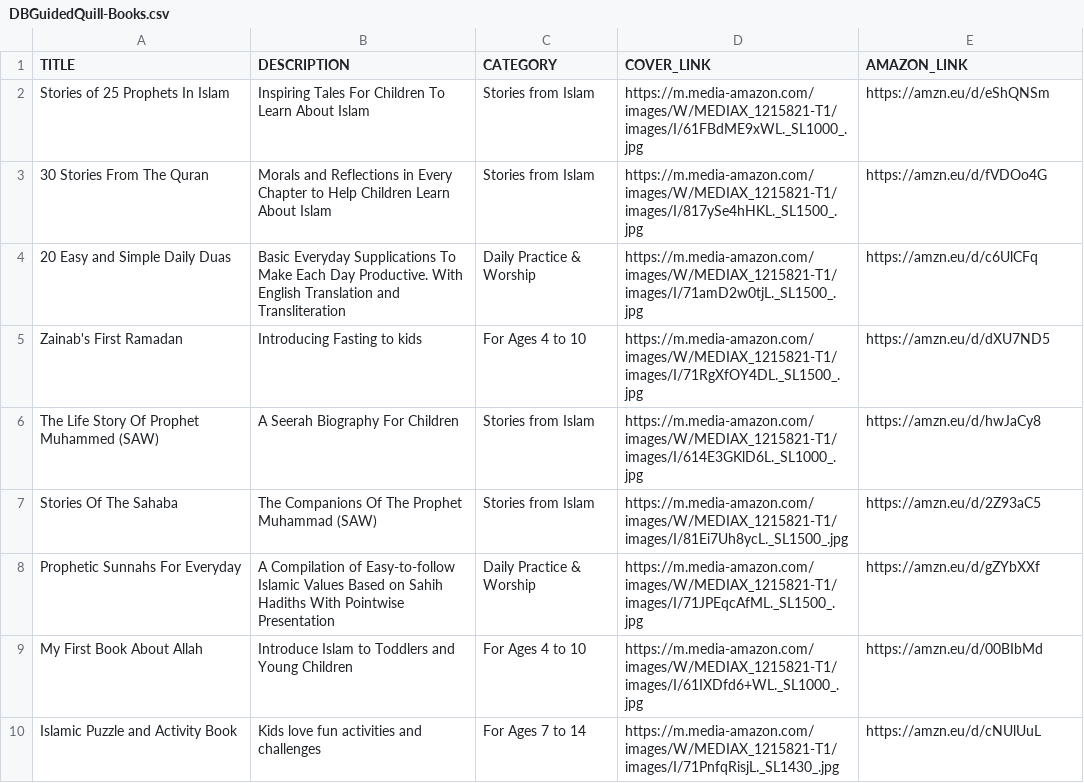
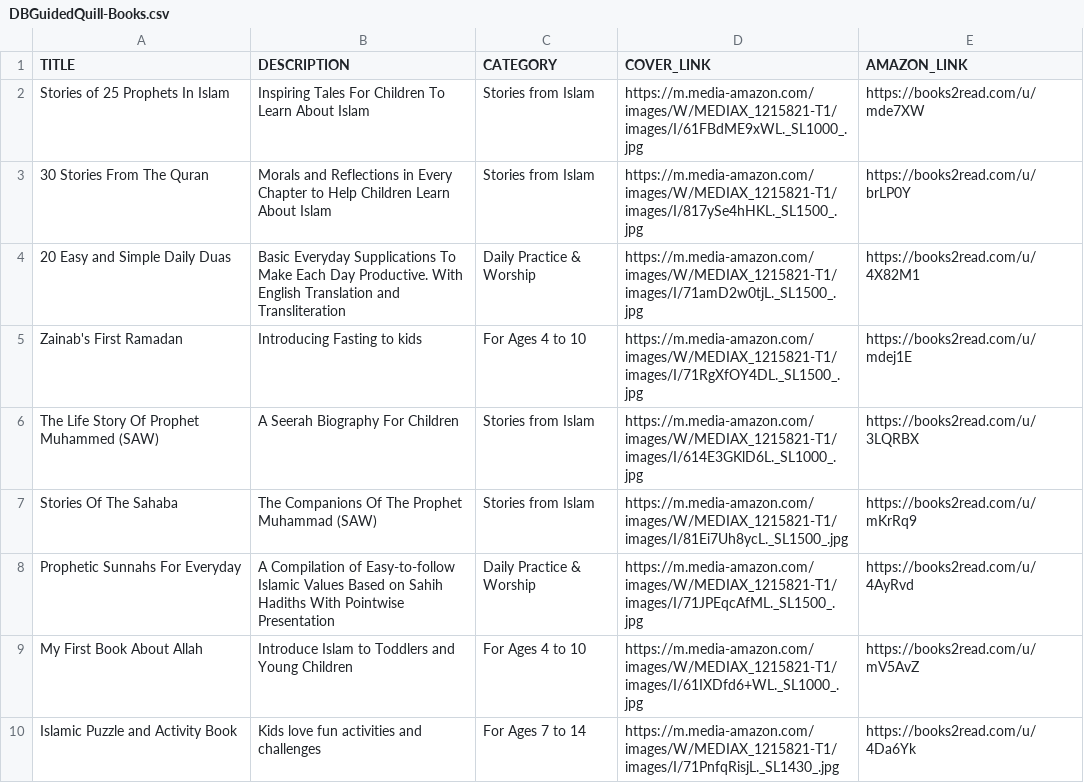
Before and after one commit to faiz021/guided-quill-html-css, a CSV file: assets/data/DBGuidedQuill-Books.csv, drawn as a sheet.

```diff
--- a/assets/data/DBGuidedQuill-Books.csv
+++ b/assets/data/DBGuidedQuill-Books.csv
@@ -1,10 +1,10 @@
 TITLE,DESCRIPTION,CATEGORY,COVER_LINK,AMAZON_LINK
-Stories of 25 Prophets In Islam,Inspiring Tales For Children To Learn About Islam,Stories from Islam,https://m.media-amazon.com/images/W/MEDIAX_1215821-T1/images/I/61FBdME9xWL._SL1000_.jpg,https://amzn.eu/d/eShQNSm
-30 Stories From The Quran,Morals and Reflections in Every Chapter to Help Children Learn About Islam,Stories from Islam,https://m.media-amazon.com/images/W/MEDIAX_1215821-T1/images/I/817ySe4hHKL._SL1500_.jpg,https://amzn.eu/d/fVDOo4G
-20 Easy and Simple Daily Duas,Basic Everyday Supplications To Make Each Day Productive. With English Translation and Transliteration,Daily Practice & Worship,https://m.media-amazon.com/images/W/MEDIAX_1215821-T1/images/I/71amD2w0tjL._SL1500_.jpg,https://amzn.eu/d/c6UlCFq
-Zainab's First Ramadan,Introducing Fasting to kids,For Ages 4 to 10,https://m.media-amazon.com/images/W/MEDIAX_1215821-T1/images/I/71RgXfOY4DL._SL1500_.jpg,https://amzn.eu/d/dXU7ND5
-The Life Story Of Prophet Muhammed (SAW),A Seerah Biography For Children,Stories from Islam,https://m.media-amazon.com/images/W/MEDIAX_1215821-T1/images/I/614E3GKlD6L._SL1000_.jpg,https://amzn.eu/d/hwJaCy8
-Stories Of The Sahaba,The Companions Of The Prophet Muhammad (SAW),Stories from Islam,https://m.media-amazon.com/images/W/MEDIAX_1215821-T1/images/I/81Ei7Uh8ycL._SL1500_.jpg,https://amzn.eu/d/2Z93aC5
-Prophetic Sunnahs For Everyday,A Compilation of Easy-to-follow Islamic Values Based on Sahih Hadiths With Pointwise Presentation,Daily Practice & Worship,https://m.media-amazon.com/images/W/MEDIAX_1215821-T1/images/I/71JPEqcAfML._SL1500_.jpg,https://amzn.eu/d/gZYbXXf
-My First Book About Allah,Introduce Islam to Toddlers and Young Children,For Ages 4 to 10,https://m.media-amazon.com/images/W/MEDIAX_1215821-T1/images/I/61IXDfd6+WL._SL1000_.jpg,https://amzn.eu/d/00BIbMd
-Islamic Puzzle and Activity Book,Kids love fun activities and challenges,For Ages 7 to 14,https://m.media-amazon.com/images/W/MEDIAX_1215821-T1/images/I/71PnfqRisjL._SL1430_.jpg,https://amzn.eu/d/cNUlUuL
+Stories of 25 Prophets In Islam,Inspiring Tales For Children To Learn About Islam,Stories from Islam,https://m.media-amazon.com/images/W/MEDIAX_1215821-T1/images/I/61FBdME9xWL._SL1000_.jpg,https://books2read.com/u/mde7XW
+30 Stories From The Quran,Morals and Reflections in Every Chapter to Help Children Learn About Islam,Stories from Islam,https://m.media-amazon.com/images/W/MEDIAX_1215821-T1/images/I/817ySe4hHKL._SL1500_.jpg,https://books2read.com/u/brLP0Y
+20 Easy and Simple Daily Duas,Basic Everyday Supplications To Make Each Day Productive. With English Translation and Transliteration,Daily Practice & Worship,https://m.media-amazon.com/images/W/MEDIAX_1215821-T1/images/I/71amD2w0tjL._SL1500_.jpg,https://books2read.com/u/4X82M1
+Zainab's First Ramadan,Introducing Fasting to kids,For Ages 4 to 10,https://m.media-amazon.com/images/W/MEDIAX_1215821-T1/images/I/71RgXfOY4DL._SL1500_.jpg,https://books2read.com/u/mdej1E
+The Life Story Of Prophet Muhammed (SAW),A Seerah Biography For Children,Stories from Islam,https://m.media-amazon.com/images/W/MEDIAX_1215821-T1/images/I/614E3GKlD6L._SL1000_.jpg,https://books2read.com/u/3LQRBX
+Stories Of The Sahaba,The Companions Of The Prophet Muhammad (SAW),Stories from Islam,https://m.media-amazon.com/images/W/MEDIAX_1215821-T1/images/I/81Ei7Uh8ycL._SL1500_.jpg,https://books2read.com/u/mKrRq9
+Prophetic Sunnahs For Everyday,A Compilation of Easy-to-follow Islamic Values Based on Sahih Hadiths With Pointwise Presentation,Daily Practice & Worship,https://m.media-amazon.com/images/W/MEDIAX_1215821-T1/images/I/71JPEqcAfML._SL1500_.jpg,https://books2read.com/u/4AyRvd
+My First Book About Allah,Introduce Islam to Toddlers and Young Children,For Ages 4 to 10,https://m.media-amazon.com/images/W/MEDIAX_1215821-T1/images/I/61IXDfd6+WL._SL1000_.jpg,https://books2read.com/u/mV5AvZ
+Islamic Puzzle and Activity Book,Kids love fun activities and challenges,For Ages 7 to 14,https://m.media-amazon.com/images/W/MEDIAX_1215821-T1/images/I/71PnfqRisjL._SL1430_.jpg,https://books2read.com/u/4Da6Yk
```
Also changed, not shown: 3 other files.
